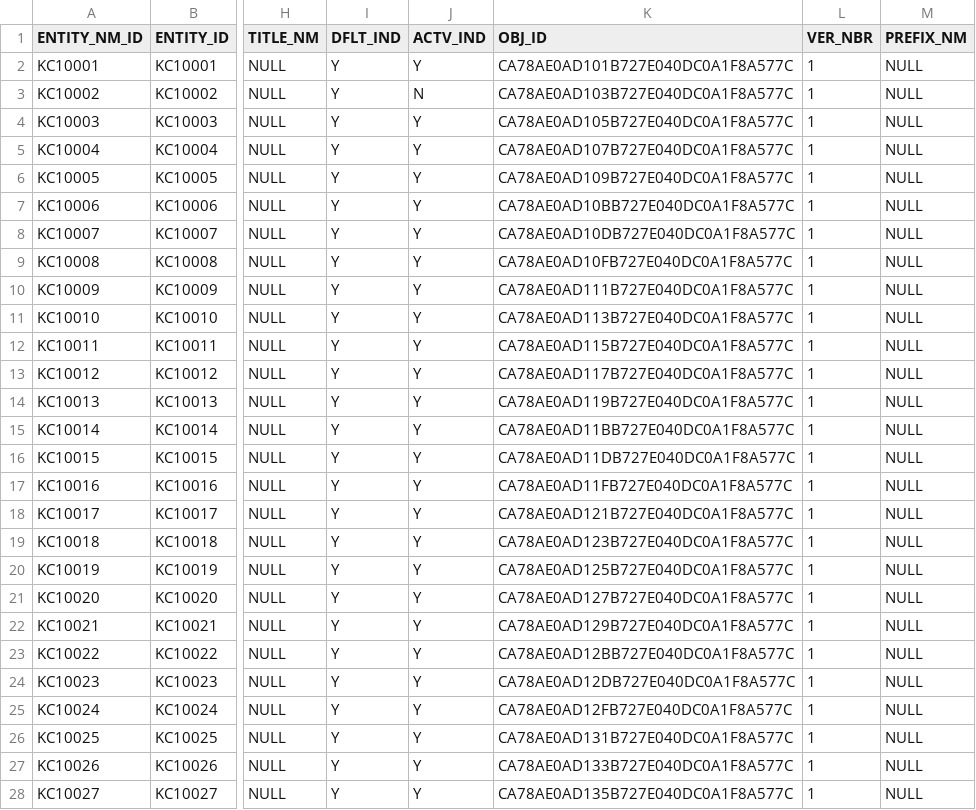
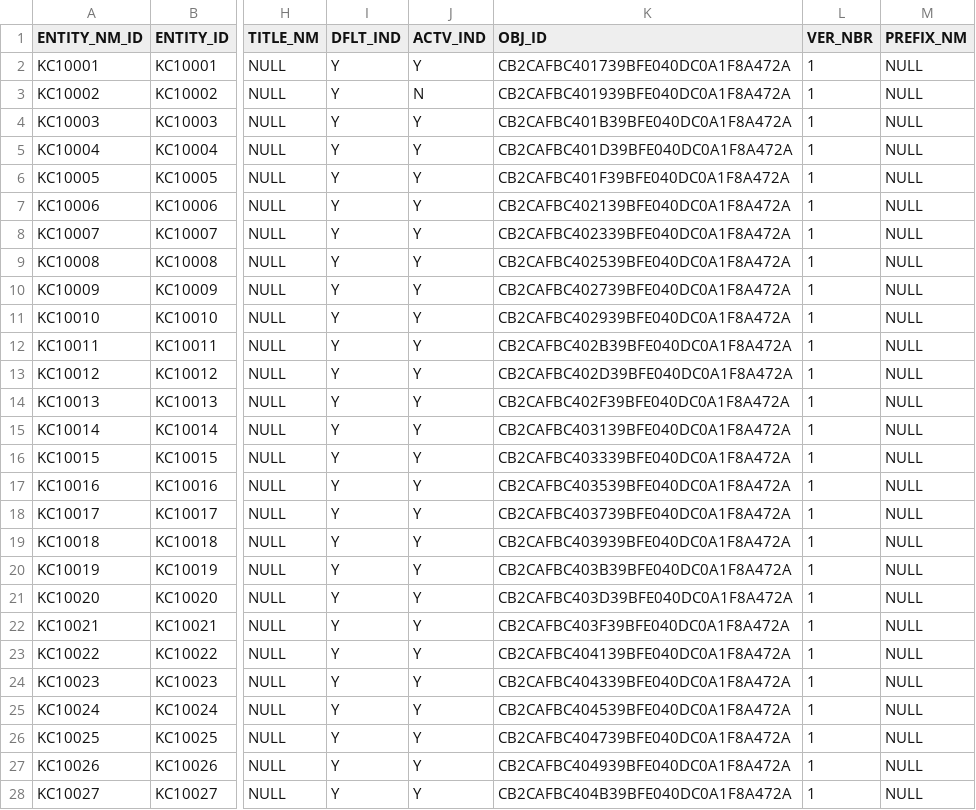
Before and after one commit to kuali/kc, a CSV file: scripts/rice-overlay-scripts/bootstrap/KRIM_ENTITY_NM_T.csv, drawn as a sheet; only a part is shown, gaps mark what is left out; the diff covers the shown part only; the diff names each change by its address in the sheet, - before the commit and + after, or states it on an @@ line.

```diff
--- a/scripts/rice-overlay-scripts/bootstrap/KRIM_ENTITY_NM_T.csv
+++ b/scripts/rice-overlay-scripts/bootstrap/KRIM_ENTITY_NM_T.csv
-K2 (OBJ_ID): CA78AE0AD101B727E040DC0A1F8A577C
+K2 (OBJ_ID): CB2CAFBC401739BFE040DC0A1F8A472A
-K3 (OBJ_ID): CA78AE0AD103B727E040DC0A1F8A577C
+K3 (OBJ_ID): CB2CAFBC401939BFE040DC0A1F8A472A
-K4 (OBJ_ID): CA78AE0AD105B727E040DC0A1F8A577C
+K4 (OBJ_ID): CB2CAFBC401B39BFE040DC0A1F8A472A
-K5 (OBJ_ID): CA78AE0AD107B727E040DC0A1F8A577C
+K5 (OBJ_ID): CB2CAFBC401D39BFE040DC0A1F8A472A
-K6 (OBJ_ID): CA78AE0AD109B727E040DC0A1F8A577C
+K6 (OBJ_ID): CB2CAFBC401F39BFE040DC0A1F8A472A
-K7 (OBJ_ID): CA78AE0AD10BB727E040DC0A1F8A577C
+K7 (OBJ_ID): CB2CAFBC402139BFE040DC0A1F8A472A
-K8 (OBJ_ID): CA78AE0AD10DB727E040DC0A1F8A577C
+K8 (OBJ_ID): CB2CAFBC402339BFE040DC0A1F8A472A
-K9 (OBJ_ID): CA78AE0AD10FB727E040DC0A1F8A577C
+K9 (OBJ_ID): CB2CAFBC402539BFE040DC0A1F8A472A
-K10 (OBJ_ID): CA78AE0AD111B727E040DC0A1F8A577C
+K10 (OBJ_ID): CB2CAFBC402739BFE040DC0A1F8A472A
-K11 (OBJ_ID): CA78AE0AD113B727E040DC0A1F8A577C
+K11 (OBJ_ID): CB2CAFBC402939BFE040DC0A1F8A472A
-K12 (OBJ_ID): CA78AE0AD115B727E040DC0A1F8A577C
+K12 (OBJ_ID): CB2CAFBC402B39BFE040DC0A1F8A472A
-K13 (OBJ_ID): CA78AE0AD117B727E040DC0A1F8A577C
+K13 (OBJ_ID): CB2CAFBC402D39BFE040DC0A1F8A472A
-K14 (OBJ_ID): CA78AE0AD119B727E040DC0A1F8A577C
+K14 (OBJ_ID): CB2CAFBC402F39BFE040DC0A1F8A472A
-K15 (OBJ_ID): CA78AE0AD11BB727E040DC0A1F8A577C
+K15 (OBJ_ID): CB2CAFBC403139BFE040DC0A1F8A472A
-K16 (OBJ_ID): CA78AE0AD11DB727E040DC0A1F8A577C
+K16 (OBJ_ID): CB2CAFBC403339BFE040DC0A1F8A472A
-K17 (OBJ_ID): CA78AE0AD11FB727E040DC0A1F8A577C
+K17 (OBJ_ID): CB2CAFBC403539BFE040DC0A1F8A472A
-K18 (OBJ_ID): CA78AE0AD121B727E040DC0A1F8A577C
+K18 (OBJ_ID): CB2CAFBC403739BFE040DC0A1F8A472A
-K19 (OBJ_ID): CA78AE0AD123B727E040DC0A1F8A577C
+K19 (OBJ_ID): CB2CAFBC403939BFE040DC0A1F8A472A
-K20 (OBJ_ID): CA78AE0AD125B727E040DC0A1F8A577C
+K20 (OBJ_ID): CB2CAFBC403B39BFE040DC0A1F8A472A
-K21 (OBJ_ID): CA78AE0AD127B727E040DC0A1F8A577C
+K21 (OBJ_ID): CB2CAFBC403D39BFE040DC0A1F8A472A
-K22 (OBJ_ID): CA78AE0AD129B727E040DC0A1F8A577C
+K22 (OBJ_ID): CB2CAFBC403F39BFE040DC0A1F8A472A
-K23 (OBJ_ID): CA78AE0AD12BB727E040DC0A1F8A577C
+K23 (OBJ_ID): CB2CAFBC404139BFE040DC0A1F8A472A
-K24 (OBJ_ID): CA78AE0AD12DB727E040DC0A1F8A577C
+K24 (OBJ_ID): CB2CAFBC404339BFE040DC0A1F8A472A
-K25 (OBJ_ID): CA78AE0AD12FB727E040DC0A1F8A577C
+K25 (OBJ_ID): CB2CAFBC404539BFE040DC0A1F8A472A
-K26 (OBJ_ID): CA78AE0AD131B727E040DC0A1F8A577C
+K26 (OBJ_ID): CB2CAFBC404739BFE040DC0A1F8A472A
-K27 (OBJ_ID): CA78AE0AD133B727E040DC0A1F8A577C
+K27 (OBJ_ID): CB2CAFBC404939BFE040DC0A1F8A472A
-K28 (OBJ_ID): CA78AE0AD135B727E040DC0A1F8A577C
+K28 (OBJ_ID): CB2CAFBC404B39BFE040DC0A1F8A472A
```
Also changed, not shown: 66 edited cells elsewhere in this file, scripts/rice-overlay-scripts/bootstrap/KRIM_ENTITY_EMP_INFO_T.csv, scripts/rice-overlay-scripts/bootstrap/KRIM_ENTITY_ENT_TYP_T.csv, 57 other files.
